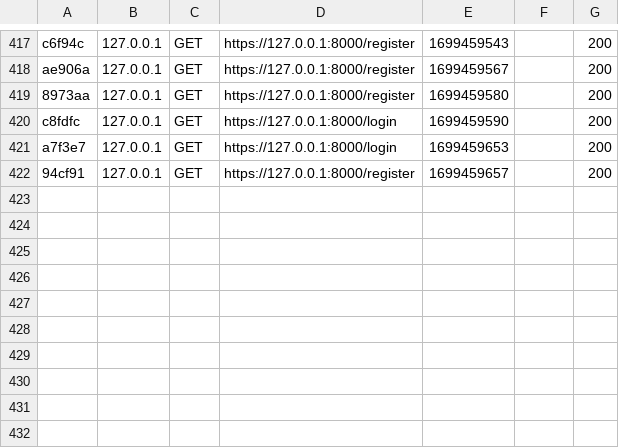
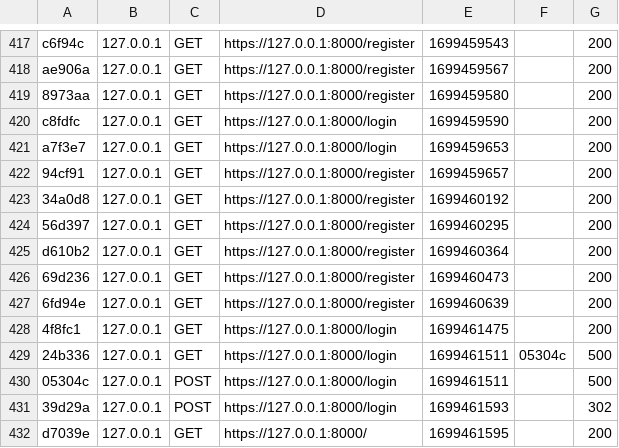
Before and after one commit to danroberts108/awd, a CSV file: var/cache/dev/profiler/index.csv, drawn as a sheet; only a part is shown, gaps mark what is left out.

```diff
--- a/var/cache/dev/profiler/index.csv
+++ b/var/cache/dev/profiler/index.csv
@@ -422 +422,11 @@ a7f3e7,127.0.0.1,GET,https://127.0.0.1:8000/login,1699459653,,200
 94cf91,127.0.0.1,GET,https://127.0.0.1:8000/register,1699459657,,200
+34a0d8,127.0.0.1,GET,https://127.0.0.1:8000/register,1699460192,,200
+56d397,127.0.0.1,GET,https://127.0.0.1:8000/register,1699460295,,200
+d610b2,127.0.0.1,GET,https://127.0.0.1:8000/register,1699460364,,200
+69d236,127.0.0.1,GET,https://127.0.0.1:8000/register,1699460473,,200
+6fd94e,127.0.0.1,GET,https://127.0.0.1:8000/register,1699460639,,200
+4f8fc1,127.0.0.1,GET,https://127.0.0.1:8000/login,1699461475,,200
+24b336,127.0.0.1,GET,https://127.0.0.1:8000/login,1699461511,05304c,500
+05304c,127.0.0.1,POST,https://127.0.0.1:8000/login,1699461511,,500
+39d29a,127.0.0.1,POST,https://127.0.0.1:8000/login,1699461593,,302
+d7039e,127.0.0.1,GET,https://127.0.0.1:8000/,1699461595,,200
```
Also changed, not shown: 23 other files.
